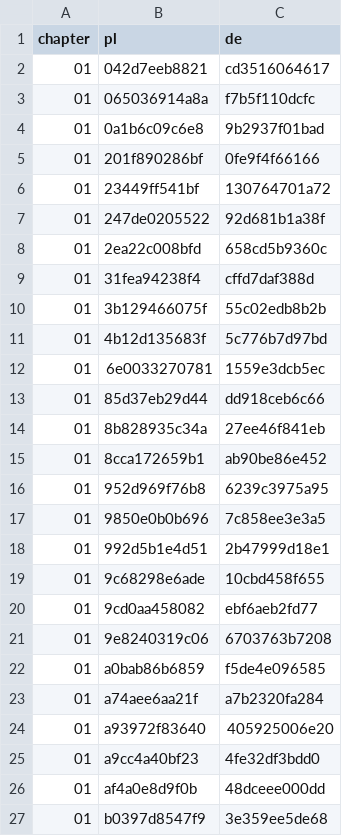
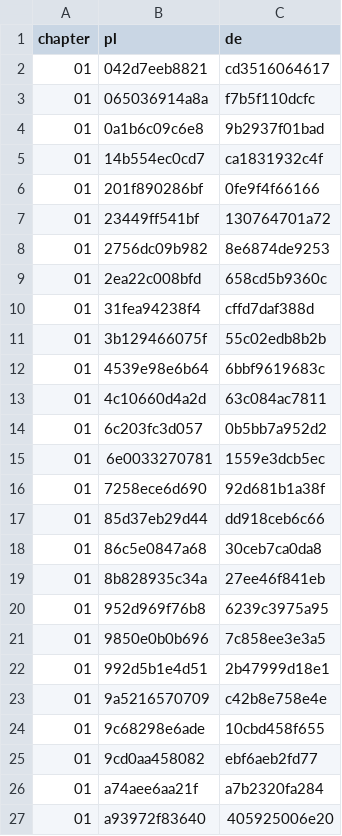
Before and after one commit to aronsommer/klucz, a TSV file: data/translation_sync.tsv, drawn as a sheet; only a part is shown; the shorter side is filled out with more unchanged rows; removed rows and columns are numbered as before the commit, all else as after; the diff covers the shown part only; the diff names each change by its address in the sheet, - before the commit and + after, or states it on an @@ line.

```diff
--- a/data/translation_sync.tsv
+++ b/data/translation_sync.tsv
+row 5: 01 | 14b554ec0cd7 | ca1831932c4f
-row 7: 01 | 247de0205522 | 92d681b1a38f
+row 8: 01 | 2756dc09b982 | 8e6874de9253
-row 11: 01 | 4b12d135683f | 5c776b7d97bd
+row 12: 01 | 4539e98e6b64 | 6bbf9619683c
+row 13: 01 | 4c10660d4a2d | 63c084ac7811
+row 14: 01 | 6c203fc3d057 | 0b5bb7a952d2
+row 16: 01 | 7258ece6d690 | 92d681b1a38f
+row 18: 01 | 86c5e0847a68 | 30ceb7ca0da8
-row 15: 01 | 8cca172659b1 | ab90be86e452
+row 23: 01 | 9a5216570709 | c42b8e758e4e
-row 21: 01 | 9e8240319c06 | 6703763b7208
-row 22: 01 | a0bab86b6859 | f5de4e096585
```
Also changed, not shown: 4 added rows and 7 removed rows elsewhere in this file, data/glossary.tsv, 8 other files.
